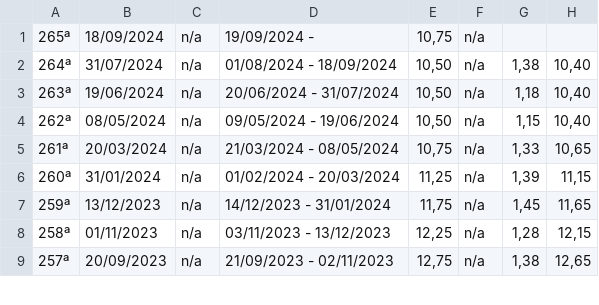
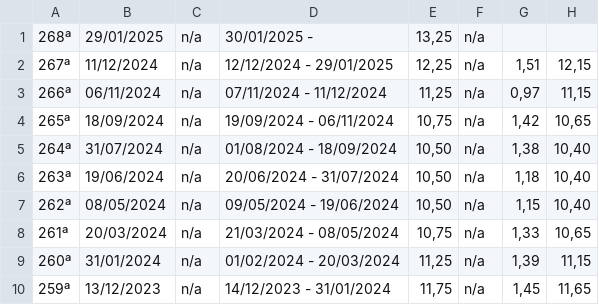
Before and after one commit to mapassos/brazil-macroeconomics-data-analysis-and-pipeline, a CSV file: dados/selic.csv, drawn as a sheet; only a part is shown; the shorter side is filled out with more unchanged rows.

```diff
--- a/dados/selic.csv
+++ b/dados/selic.csv
@@ -1,2 +1,5 @@
-265ª;18/09/2024;n/a;19/09/2024 -;10,75;n/a;;
+268ª;29/01/2025;n/a;30/01/2025 -;13,25;n/a;;
+267ª;11/12/2024;n/a;12/12/2024 - 29/01/2025;12,25;n/a;1,51;12,15
+266ª;06/11/2024;n/a;07/11/2024 - 11/12/2024;11,25;n/a;0,97;11,15
+265ª;18/09/2024;n/a;19/09/2024 - 06/11/2024;10,75;n/a;1,42;10,65
 264ª;31/07/2024;n/a;01/08/2024 - 18/09/2024;10,50;n/a;1,38;10,40
```
Also changed, not shown: dados/selic_ipca.csv, dados/selic_modificada.csv, 8 other files.
